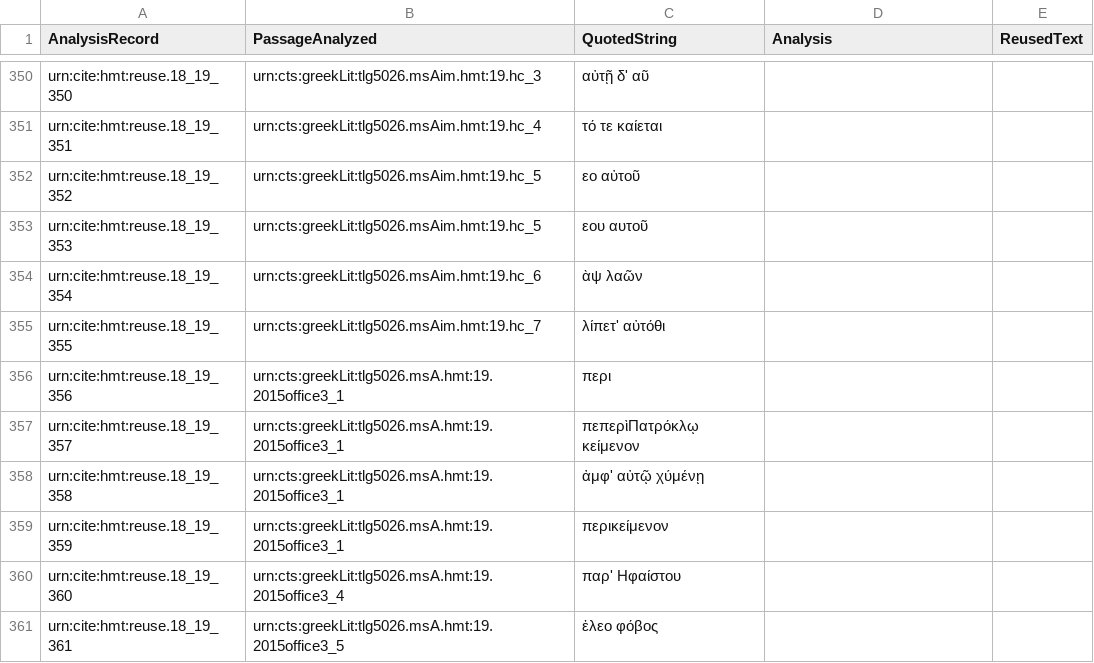
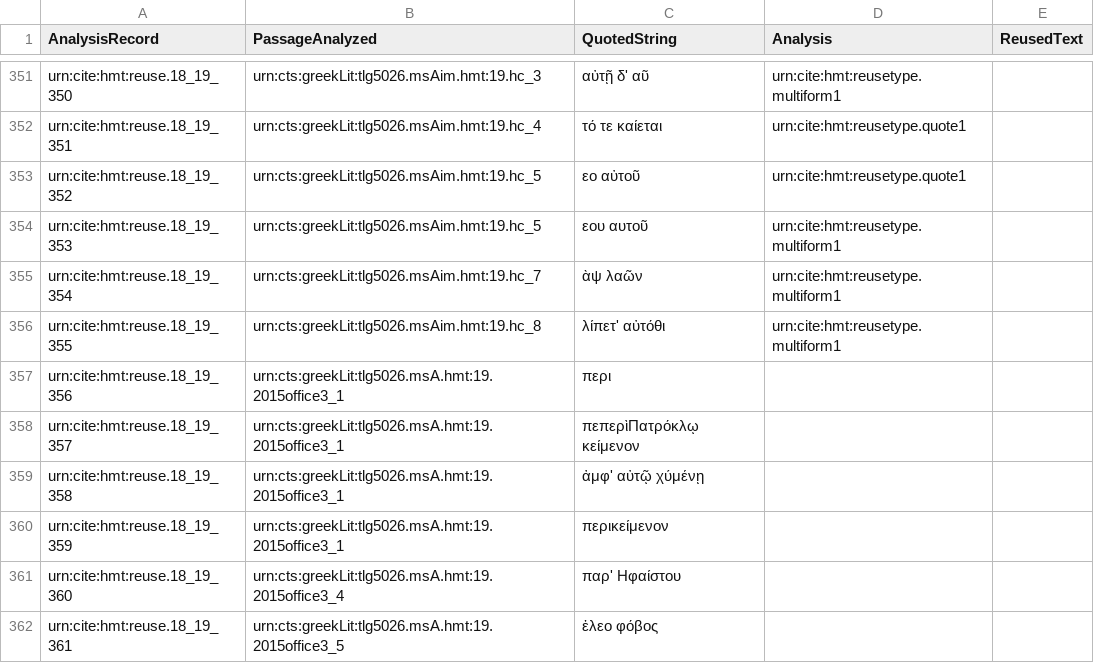
Before and after one commit to hmteditors/closed-hc-il18, a CSV file: venA/collections/reuse_18_19.csv, drawn as a sheet; only a part is shown, gaps mark what is left out; addresses are those after the commit; the diff covers the shown part only; the diff names each change by its address in the sheet, - before the commit and + after, or states it on an @@ line.

Commit message:
Update reuse_18_19.csv

```diff
--- a/venA/collections/reuse_18_19.csv
+++ b/venA/collections/reuse_18_19.csv
-D351 (Analysis): (empty)
+D351 (Analysis): urn:cite:hmt:reusetype.multiform1
-D352:D353 (Analysis): (empty)
+D352:D353 (Analysis): urn:cite:hmt:reusetype.quote1
-D354:D356 (Analysis): (empty)
+D354:D356 (Analysis): urn:cite:hmt:reusetype.multiform1
-B355 (PassageAnalyzed): urn:cts:greekLit:tlg5026.msAim.hmt:19.hc_6
+B355 (PassageAnalyzed): urn:cts:greekLit:tlg5026.msAim.hmt:19.hc_7
-B356 (PassageAnalyzed): urn:cts:greekLit:tlg5026.msAim.hmt:19.hc_7
+B356 (PassageAnalyzed): urn:cts:greekLit:tlg5026.msAim.hmt:19.hc_8
```
Also changed, not shown: 2 added rows, 1 removed row and 28 edited cells elsewhere in this file.
